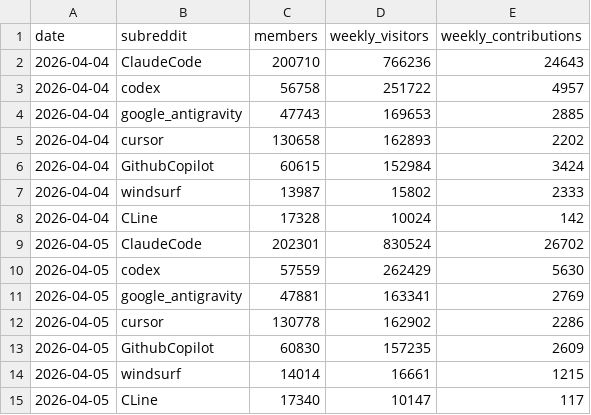
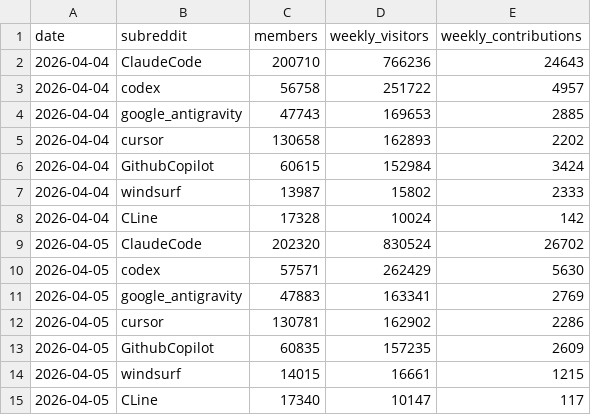
Before and after one commit to TiranSpierer/coding-agent-tracker, a CSV file: reddit-stats.csv, drawn as a sheet.

```diff
--- a/reddit-stats.csv
+++ b/reddit-stats.csv
@@ -8,8 +8,8 @@ date,subreddit,members,weekly_visitors,weekly_contributions
 2026-04-04,CLine,17328,10024,142
-2026-04-05,ClaudeCode,202301,830524,26702
-2026-04-05,codex,57559,262429,5630
-2026-04-05,google_antigravity,47881,163341,2769
-2026-04-05,cursor,130778,162902,2286
-2026-04-05,GithubCopilot,60830,157235,2609
-2026-04-05,windsurf,14014,16661,1215
+2026-04-05,ClaudeCode,202320,830524,26702
+2026-04-05,codex,57571,262429,5630
+2026-04-05,google_antigravity,47883,163341,2769
+2026-04-05,cursor,130781,162902,2286
+2026-04-05,GithubCopilot,60835,157235,2609
+2026-04-05,windsurf,14015,16661,1215
 2026-04-05,CLine,17340,10147,117
```
Also changed, not shown: 6 other files.
